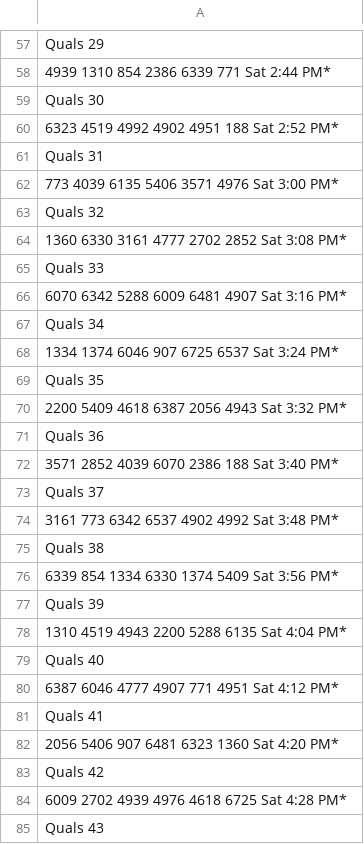
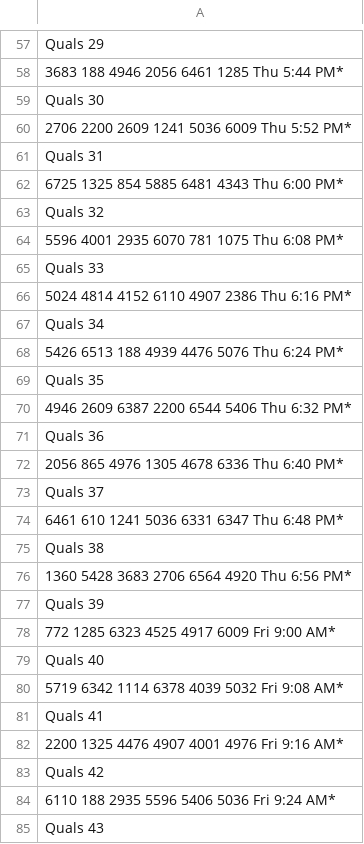
Before and after one commit to frcteam188/frc-team188-website, a CSV file: schedule.csv, drawn as a sheet; only a part is shown, gaps mark what is left out; the diff covers the shown part only; the diff names each change by its address in the sheet, - before the commit and + after, or states it on an @@ line.

```diff
--- a/schedule.csv
+++ b/schedule.csv
-A58: 4939 1310 854 2386 6339 771 Sat 2:44 PM*
+A58: 3683 188 4946 2056 6461 1285 Thu 5:44 PM*
-A60: 6323 4519 4992 4902 4951 188 Sat 2:52 PM*
+A60: 2706 2200 2609 1241 5036 6009 Thu 5:52 PM*
-A62: 773 4039 6135 5406 3571 4976 Sat 3:00 PM*
+A62: 6725 1325 854 5885 6481 4343 Thu 6:00 PM*
-A64: 1360 6330 3161 4777 2702 2852 Sat 3:08 PM*
+A64: 5596 4001 2935 6070 781 1075 Thu 6:08 PM*
-A66: 6070 6342 5288 6009 6481 4907 Sat 3:16 PM*
+A66: 5024 4814 4152 6110 4907 2386 Thu 6:16 PM*
-A68: 1334 1374 6046 907 6725 6537 Sat 3:24 PM*
+A68: 5426 6513 188 4939 4476 5076 Thu 6:24 PM*
-A70: 2200 5409 4618 6387 2056 4943 Sat 3:32 PM*
+A70: 4946 2609 6387 2200 6544 5406 Thu 6:32 PM*
-A72: 3571 2852 4039 6070 2386 188 Sat 3:40 PM*
+A72: 2056 865 4976 1305 4678 6336 Thu 6:40 PM*
-A74: 3161 773 6342 6537 4902 4992 Sat 3:48 PM*
+A74: 6461 610 1241 5036 6331 6347 Thu 6:48 PM*
-A76: 6339 854 1334 6330 1374 5409 Sat 3:56 PM*
+A76: 1360 5428 3683 2706 6564 4920 Thu 6:56 PM*
-A78: 1310 4519 4943 2200 5288 6135 Sat 4:04 PM*
+A78: 772 1285 6323 4525 4917 6009 Fri 9:00 AM*
-A80: 6387 6046 4777 4907 771 4951 Sat 4:12 PM*
+A80: 5719 6342 1114 6378 4039 5032 Fri 9:08 AM*
-A82: 2056 5406 907 6481 6323 1360 Sat 4:20 PM*
+A82: 2200 1325 4476 4907 4001 4976 Fri 9:16 AM*
-A84: 6009 2702 4939 4976 4618 6725 Sat 4:28 PM*
+A84: 6110 188 2935 5596 5406 5036 Fri 9:24 AM*
```
Also changed, not shown: 52 added rows and 70 edited cells elsewhere in this file, 10 other files.
